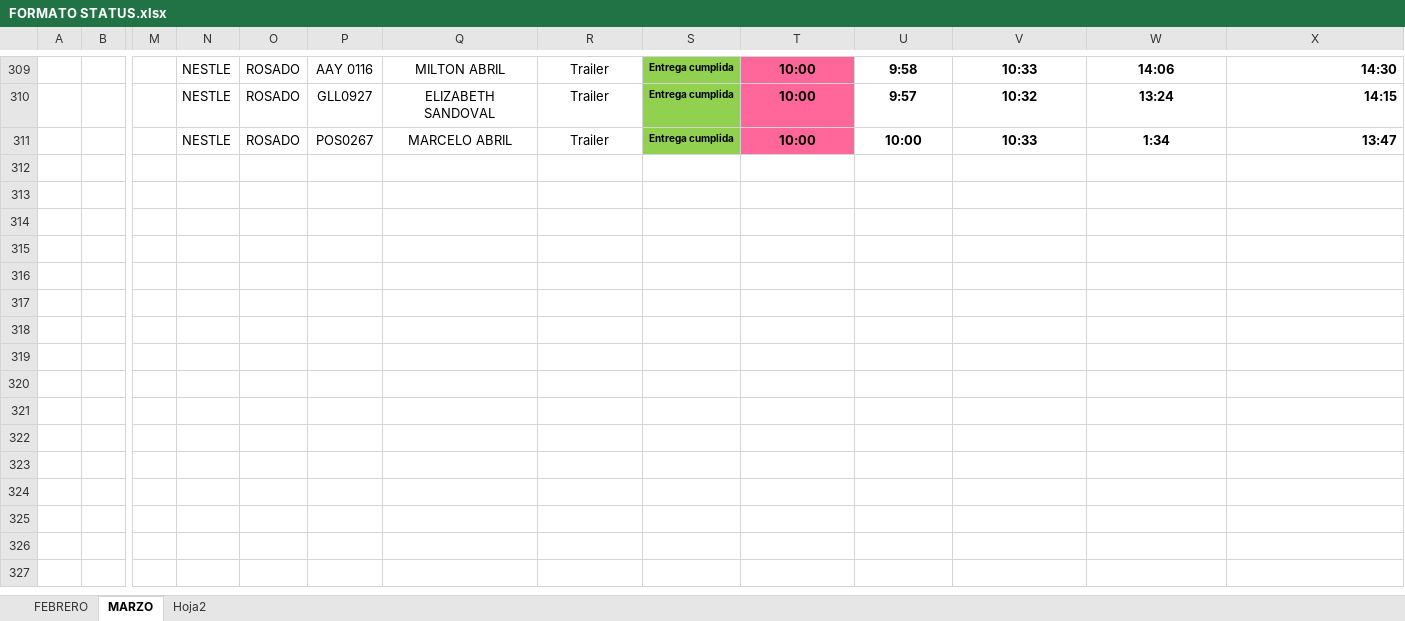
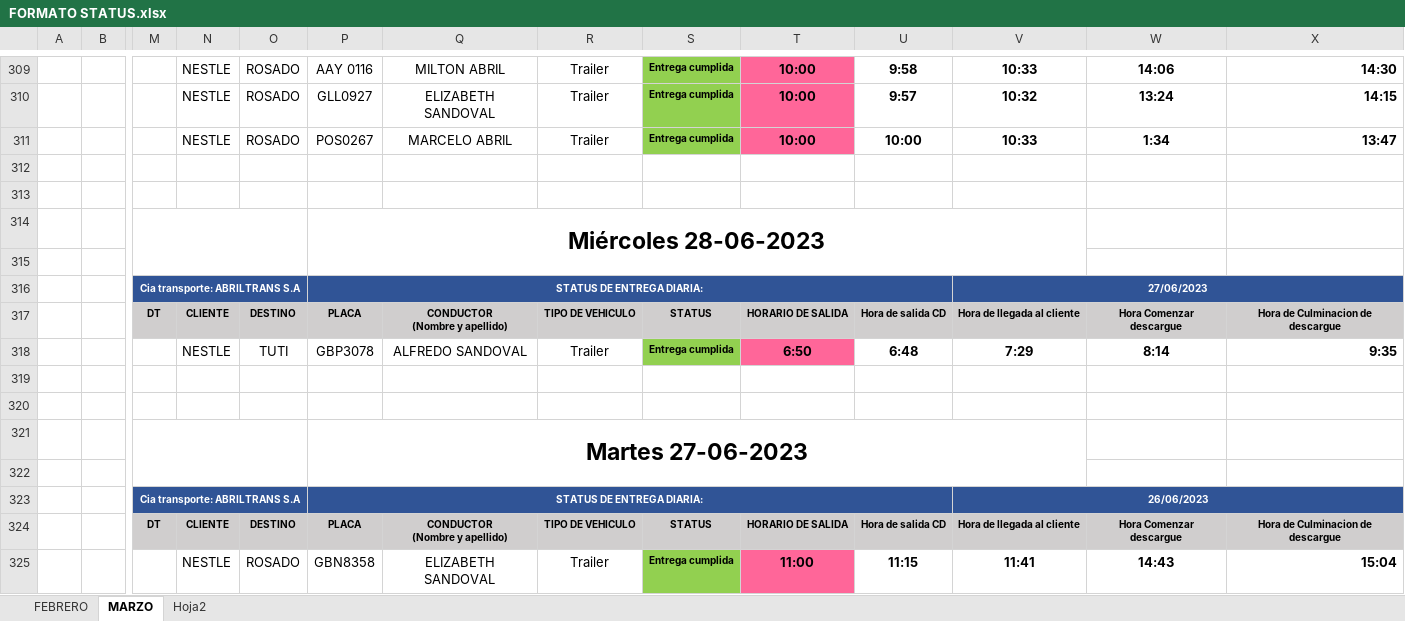
Before and after one commit to ABRILTRANS/OFICINA, an Excel workbook: DOC 2023/FORMATO STATUS.xlsx, sheet MARZO, drawn as a sheet; only a part is shown, gaps mark what is left out; values as stored, in another font and other column widths than the file's, no borders; rows hold the shown columns only; ↵ is a line break in a cell; the diff names each change by its address in the sheet, - before the commit and + after, or states it on an @@ line.

Commit message:
gh

```diff
--- a/DOC 2023/FORMATO STATUS.xlsx (sheet MARZO)
+++ b/DOC 2023/FORMATO STATUS.xlsx (sheet MARZO)
+row 312: (empty)
+row 313: (empty)
+row 314:  |  |  |  |  | Miércoles 28-06-2023
+row 315: (empty)
+row 316:  |  | Cia transporte: ABRILTRANS S.A |  |  | STATUS DE ENTREGA DIARIA: |  |  |  |  |  | 27/06/2023
+row 317:  |  | DT | CLIENTE | DESTINO | PLACA | CONDUCTOR ↵ (Nombre y apellido) | TIPO DE VEHICULO | STATUS | HORARIO DE SALIDA | Hora de salida CD | Hora de llegada al cliente | Hora Comenzar descargue | Hora de Culminacion de descargue
+row 318:  |  |  | NESTLE | TUTI | GBP3078 | ALFREDO SANDOVAL | Trailer | Entrega cumplida | 6:50 | 6:48 | 7:29 | 8:14 | 9:35
+row 319: (empty)
+row 320: (empty)
+row 321:  |  |  |  |  | Martes 27-06-2023
+row 322: (empty)
+row 323:  |  | Cia transporte: ABRILTRANS S.A |  |  | STATUS DE ENTREGA DIARIA: |  |  |  |  |  | 26/06/2023
+row 324:  |  | DT | CLIENTE | DESTINO | PLACA | CONDUCTOR ↵ (Nombre y apellido) | TIPO DE VEHICULO | STATUS | HORARIO DE SALIDA | Hora de salida CD | Hora de llegada al cliente | Hora Comenzar descargue | Hora de Culminacion de descargue
+row 325:  |  |  | NESTLE | ROSADO | GBN8358 | ELIZABETH SANDOVAL | Trailer | Entrega cumplida | 11:00 | 11:15 | 11:41 | 14:43 | 15:04
```
